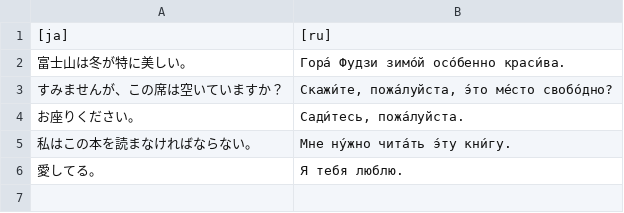
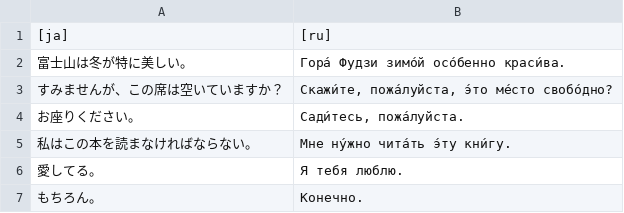
Before and after one commit to yassh/data, a TSV file: jaru.tsv, drawn as a sheet; the diff names each change by its address in the sheet, - before the commit and + after, or states it on an @@ line.

Commit message:
update jaru.tsv

```diff
--- a/jaru.tsv
+++ b/jaru.tsv
+row 7: もちろん。 | Конечно.
```
